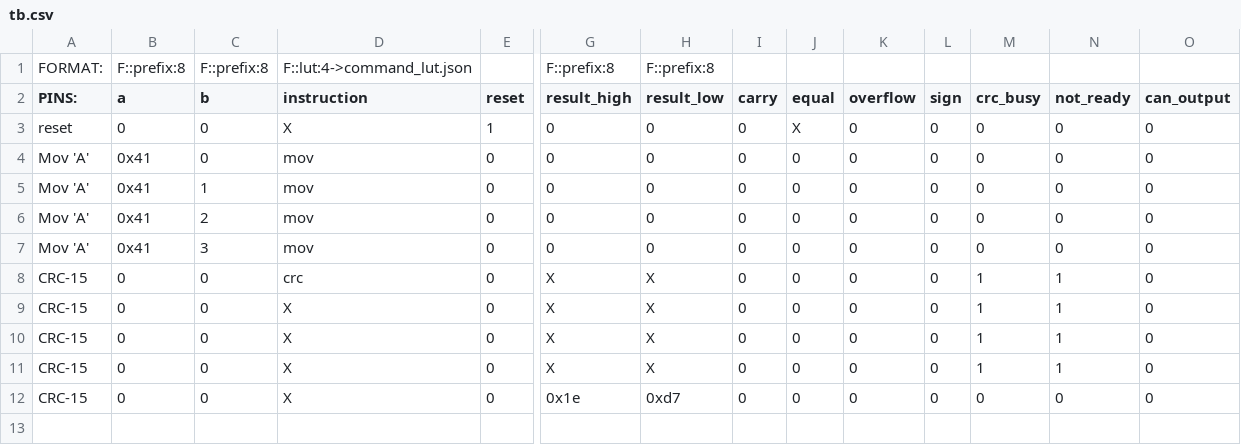
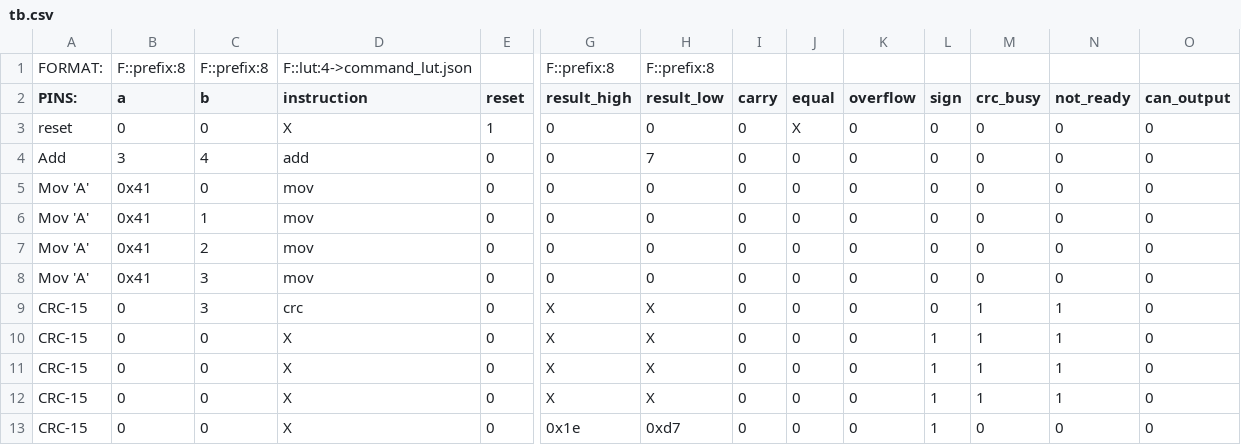
Before and after one commit to frederik-hoeft/fhdw-vhdl-alu-can, a CSV file: src/alu/tb.csv, drawn as a sheet; only a part is shown, gaps mark what is left out; addresses are those after the commit; rows hold the shown columns only; the diff names each change by its address in the sheet, - before the commit and + after, or states it on an @@ line.

```diff
--- a/src/alu/tb.csv
+++ b/src/alu/tb.csv
+row 4: Add | 3 | 4 | add | 0 | 0 | 7 | 0 | 0 | 0 | 0 | 0 | 0 | 0
-C9 (b): 0
+C9 (b): 3
-L10:L13 (sign): 0
+L10:L13 (sign): 1
```
Also changed, not shown: 5 other files.
